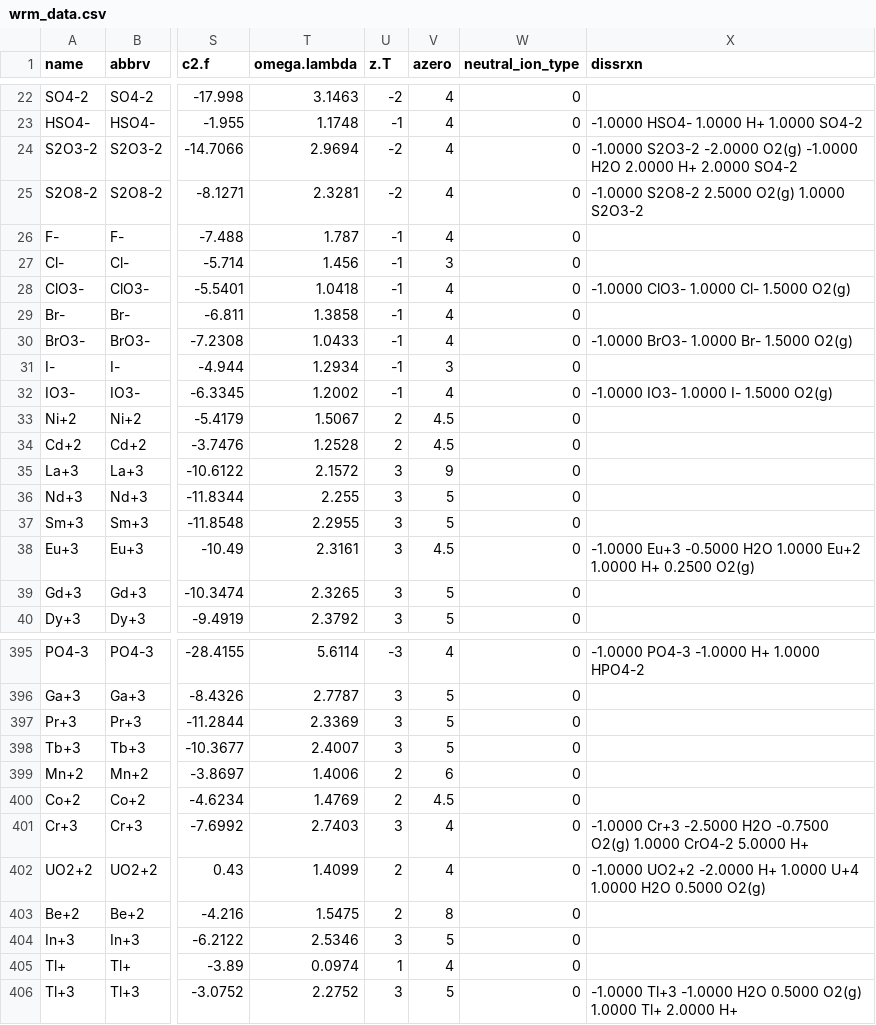
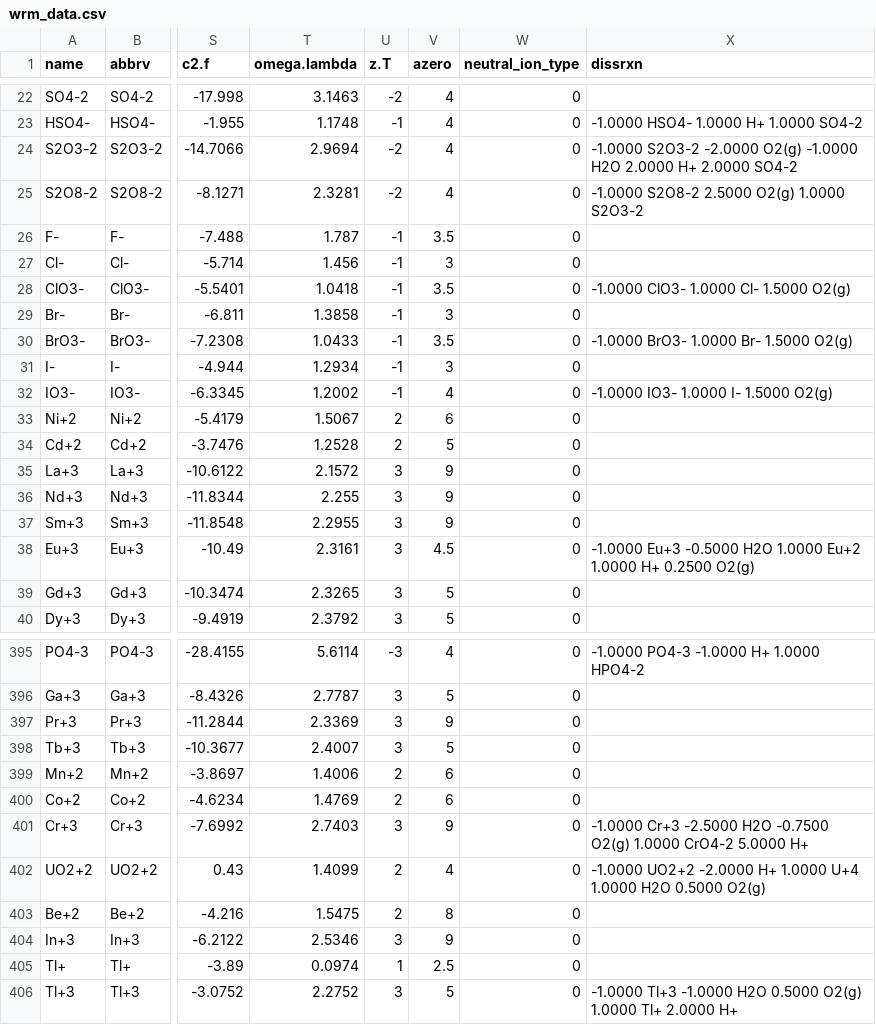
Before and after one commit to worm-portal/WORM-db, a CSV file: wrm_data.csv, drawn as a sheet; only a part is shown, gaps mark what is left out; the diff covers the shown part only; the diff names each change by its address in the sheet, - before the commit and + after, or states it on an @@ line.

Commit message:
updated azero parameters of aqueous ions found in Table 1 of Kielland 1937

```diff
--- a/wrm_data.csv
+++ b/wrm_data.csv
-V26 (azero): 4
+V26 (azero): 3.5
-V28 (azero): 4
+V28 (azero): 3.5
-V29 (azero): 4
+V29 (azero): 3
-V30 (azero): 4
+V30 (azero): 3.5
-V33 (azero): 4.5
+V33 (azero): 6
-V34 (azero): 4.5
+V34 (azero): 5
-V36:V37 (azero): 5
+V36:V37 (azero): 9
-V397 (azero): 5
+V397 (azero): 9
-V400 (azero): 4.5
+V400 (azero): 6
-V401 (azero): 4
+V401 (azero): 9
-V404 (azero): 5
+V404 (azero): 9
-V405 (azero): 4
+V405 (azero): 2.5
```
Also changed, not shown: 14 edited cells elsewhere in this file.
